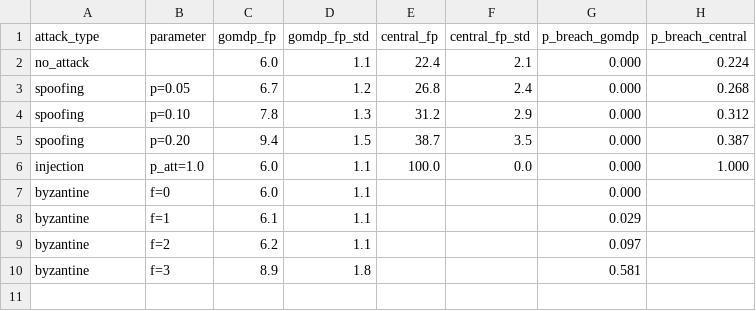
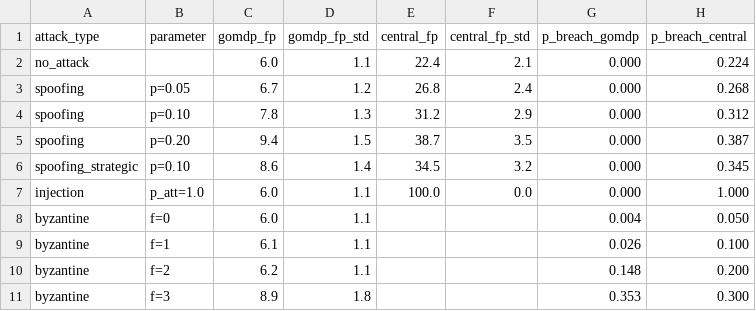
Before and after one commit to aliakarma/wildfire-governance-agentic-ai, a CSV file: results/paper/table5_adversarial.csv, drawn as a sheet.

```diff
--- a/results/paper/table5_adversarial.csv
+++ b/results/paper/table5_adversarial.csv
@@ -5,6 +5,7 @@ spoofing,p=0.10,7.8,1.3,31.2,2.9,0.000,0.312
 spoofing,p=0.20,9.4,1.5,38.7,3.5,0.000,0.387
+spoofing_strategic,p=0.10,8.6,1.4,34.5,3.2,0.000,0.345
 injection,p_att=1.0,6.0,1.1,100.0,0.0,0.000,1.000
-byzantine,f=0,6.0,1.1,,,0.000,
-byzantine,f=1,6.1,1.1,,,0.029,
-byzantine,f=2,6.2,1.1,,,0.097,
-byzantine,f=3,8.9,1.8,,,0.581,
+byzantine,f=0,6.0,1.1,,,0.004,0.050
+byzantine,f=1,6.1,1.1,,,0.026,0.100
+byzantine,f=2,6.2,1.1,,,0.148,0.200
+byzantine,f=3,8.9,1.8,,,0.353,0.300
```
Also changed, not shown: results/paper/fig3_latency_data.csv, results/paper/table2_rl_comparison.csv, 5 other files.
